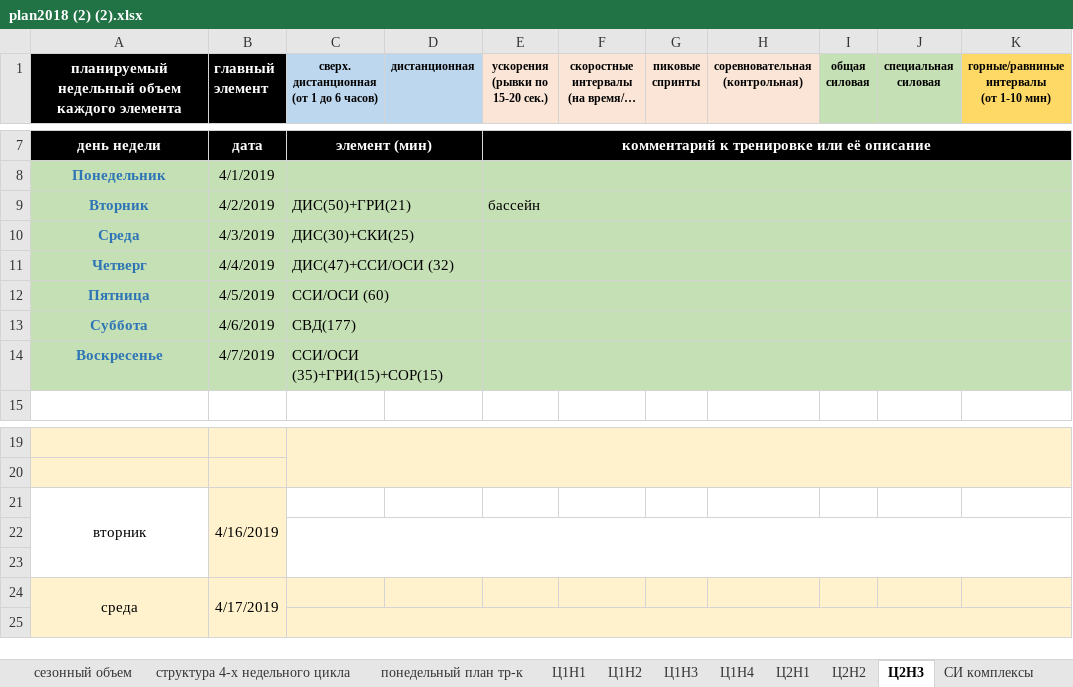
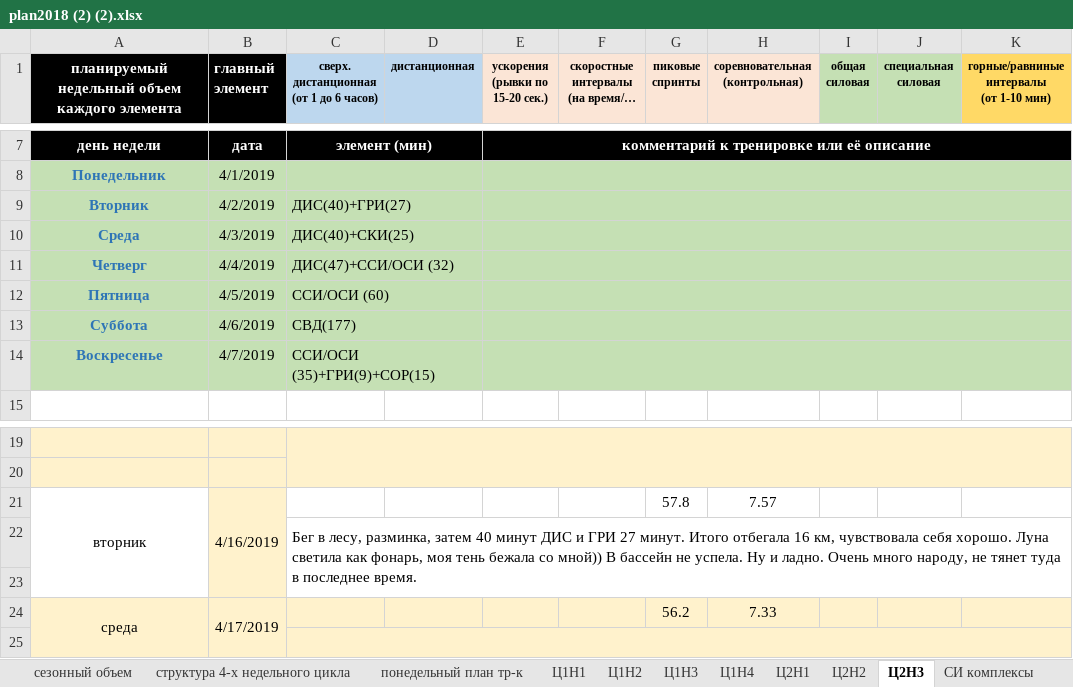
Before and after one commit to ElectusLux/SPORT, an Excel workbook: plan2018 (2) (2).xlsx, sheet Ц2Н3, drawn as a sheet; only a part is shown, gaps mark what is left out; long unchanged cells end in …; values as stored, in another font and other column widths than the file's, no borders; removed rows and columns are numbered as before the commit, all else as after; the diff names each change by its address in the sheet, - before the commit and + after, or states it on an @@ line.

Commit message:
Add files via upload

```diff
--- a/plan2018 (2) (2).xlsx (sheet Ц2Н3)
+++ b/plan2018 (2) (2).xlsx (sheet Ц2Н3)
-C9: ДИС(50)+ГРИ(21)
+C9: ДИС(40)+ГРИ(27)
-E9 (ускорения (рывки по 15-20 сек.)): бассейн
+E9 (ускорения (рывки по 15-20 сек.)): (empty)
-C10: ДИС(30)+СКИ(25)
+C10: ДИС(40)+СКИ(25)
-C14: ССИ/ОСИ (35)+ГРИ(15)+СОР(15)
+C14: ССИ/ОСИ (35)+ГРИ(9)+СОР(15)
-G21 (пиковые спринты): (empty)
+G21 (пиковые спринты): 57.8
-H21 (соревновательная (контрольная)): (empty)
+H21 (соревновательная (контрольная)): 7.57
+row 22:  |  | Бег в лесу, разминка, затем 40 минут ДИС и ГРИ 27 минут. Итого отбегала 16 км, чувствовала себя хорошо. Луна светила как фонарь, моя тень бежала со мной)) В бассейн не успела. Ну и ладно. Очень много народу, не тянет туда в последнее время.
-C22:K23 merged
-row 23: (empty)
-G24 (пиковые спринты): (empty)
+G24 (пиковые спринты): 56.2
-H24 (соревновательная (контрольная)): (empty)
+H24 (соревновательная (контрольная)): 7.33
```
Also changed, not shown: charts or pictures.
